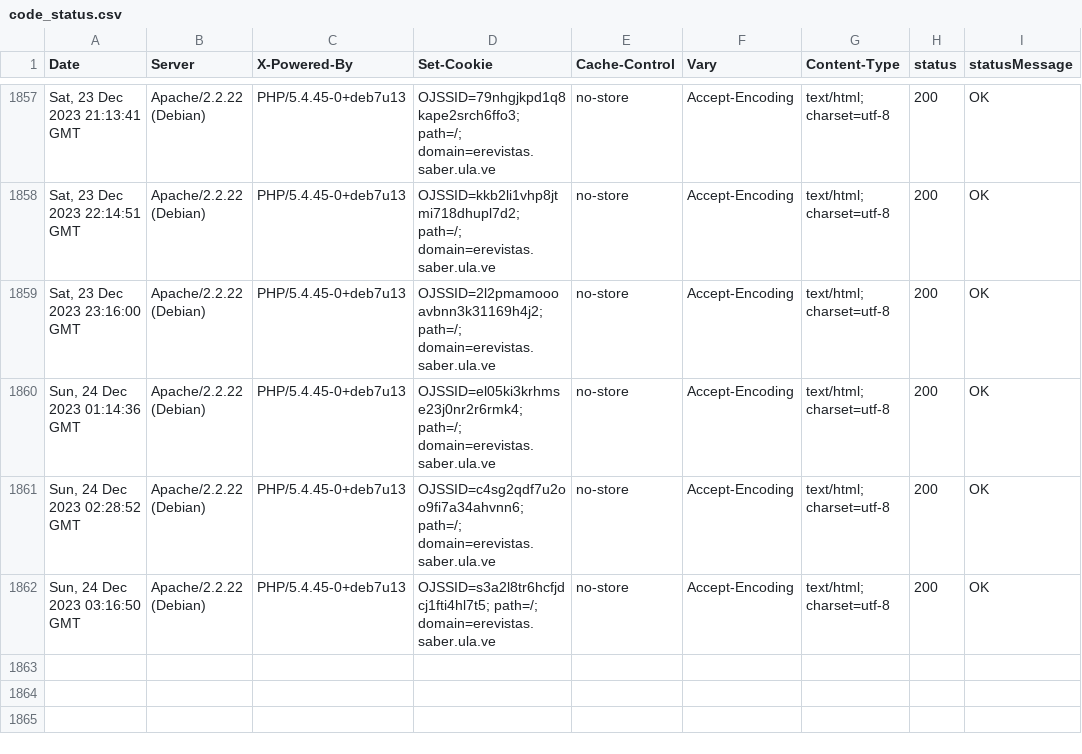
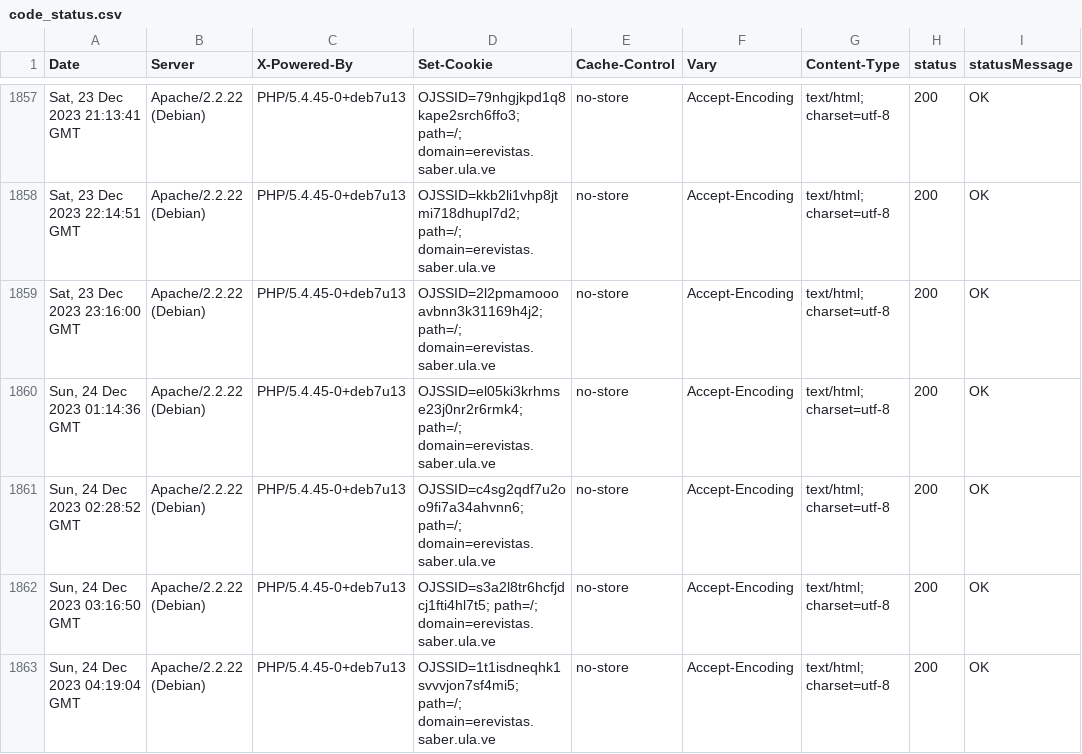
Before and after one commit to luismmontilla/EcotropicosWebStatus, a CSV file: code_status.csv, drawn as a sheet; only a part is shown, gaps mark what is left out; the diff names each change by its address in the sheet, - before the commit and + after, or states it on an @@ line.

Commit message:
Append data to CSV

```diff
--- a/code_status.csv
+++ b/code_status.csv
+row 1863: Sun, 24 Dec 2023 04:19:04 GMT | Apache/2.2.22 (Debian) | PHP/5.4.45-0+deb7u13 | OJSSID=1t1isdneqhk1svvvjon7sf4mi5; path=/; domain=erevistas.saber.ula.ve | no-store | Accept-Encoding | text/html; charset=utf-8 | 200 | OK
```
